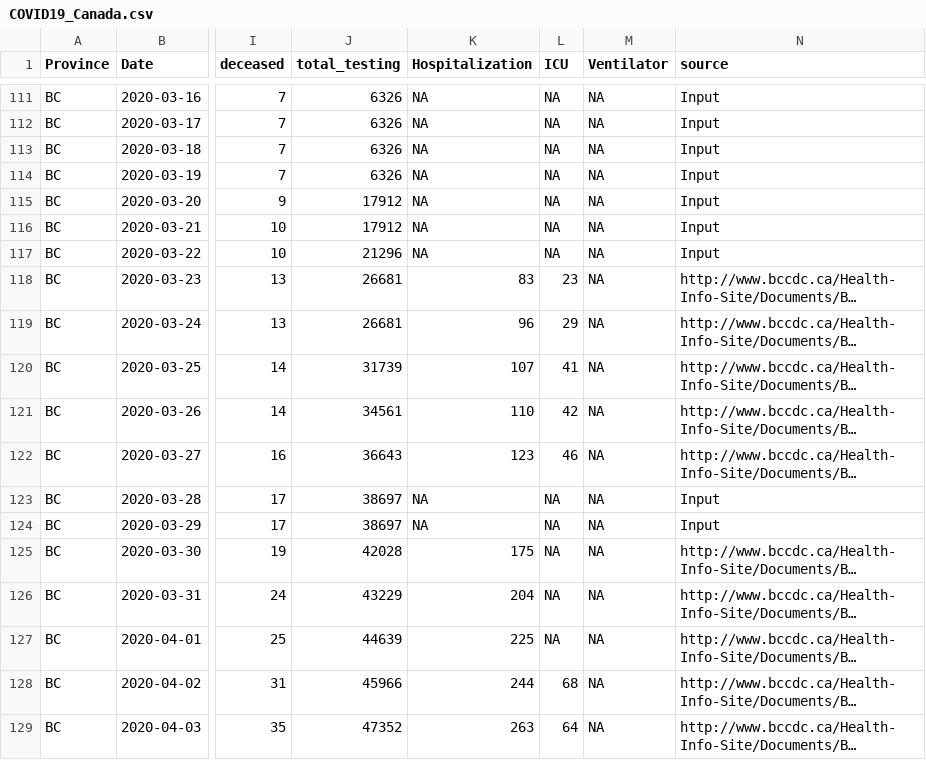
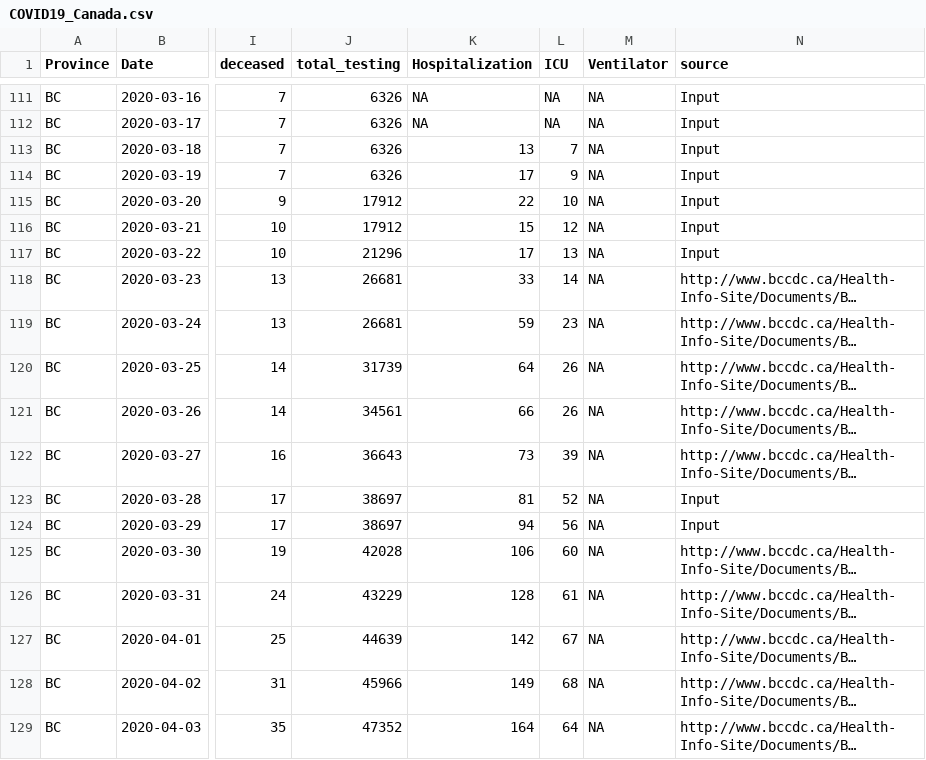
Before and after one commit to wzmli/COVID19-Canada, a CSV file: COVID19_Canada.csv, drawn as a sheet; only a part is shown, gaps mark what is left out; long unchanged cells end in …; the diff covers the shown part only; the diff names each change by its address in the sheet, - before the commit and + after, or states it on an @@ line.

```diff
--- a/COVID19_Canada.csv
+++ b/COVID19_Canada.csv
-K113 (Hospitalization): NA
+K113 (Hospitalization): 13
-L113 (ICU): NA
+L113 (ICU): 7
-K114 (Hospitalization): NA
+K114 (Hospitalization): 17
-L114 (ICU): NA
+L114 (ICU): 9
-K115 (Hospitalization): NA
+K115 (Hospitalization): 22
-L115 (ICU): NA
+L115 (ICU): 10
-K116 (Hospitalization): NA
+K116 (Hospitalization): 15
-L116 (ICU): NA
+L116 (ICU): 12
-K117 (Hospitalization): NA
+K117 (Hospitalization): 17
-L117 (ICU): NA
+L117 (ICU): 13
-K118 (Hospitalization): 83
+K118 (Hospitalization): 33
-L118 (ICU): 23
+L118 (ICU): 14
-K119 (Hospitalization): 96
+K119 (Hospitalization): 59
-L119 (ICU): 29
+L119 (ICU): 23
-K120 (Hospitalization): 107
+K120 (Hospitalization): 64
-L120 (ICU): 41
+L120 (ICU): 26
-K121 (Hospitalization): 110
+K121 (Hospitalization): 66
-L121 (ICU): 42
+L121 (ICU): 26
-K122 (Hospitalization): 123
+K122 (Hospitalization): 73
-L122 (ICU): 46
+L122 (ICU): 39
-K123 (Hospitalization): NA
+K123 (Hospitalization): 81
-L123 (ICU): NA
+L123 (ICU): 52
-K124 (Hospitalization): NA
+K124 (Hospitalization): 94
-L124 (ICU): NA
+L124 (ICU): 56
-K125 (Hospitalization): 175
+K125 (Hospitalization): 106
-L125 (ICU): NA
+L125 (ICU): 60
-K126 (Hospitalization): 204
+K126 (Hospitalization): 128
-L126 (ICU): NA
+L126 (ICU): 61
-K127 (Hospitalization): 225
+K127 (Hospitalization): 142
-L127 (ICU): NA
+L127 (ICU): 67
-K128 (Hospitalization): 244
+K128 (Hospitalization): 149
-K129 (Hospitalization): 263
+K129 (Hospitalization): 164
```
Also changed, not shown: 54 edited cells elsewhere in this file, git_push/clean.Rout.csv, 4 other files.
